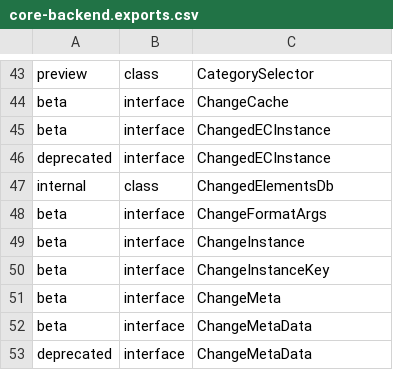
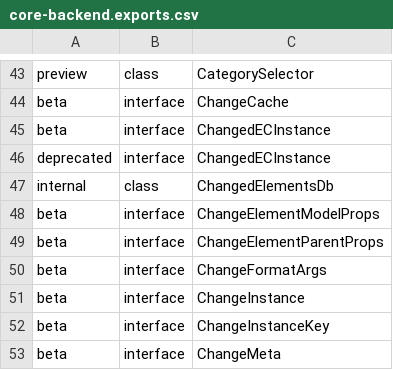
Before and after one commit to iTwin/itwinjs-core, a CSV file: common/api/summary/core-backend.exports.csv, drawn as a sheet; only a part is shown, gaps mark what is left out; the shorter side is filled out with more unchanged rows.

```diff
--- a/common/api/summary/core-backend.exports.csv
+++ b/common/api/summary/core-backend.exports.csv
@@ -47,2 +47,4 @@ deprecated;interface;ChangedECInstance
 internal;class;ChangedElementsDb
+beta;interface;ChangeElementModelProps
+beta;interface;ChangeElementParentProps
 beta;interface;ChangeFormatArgs
```
Also changed, not shown: 10 other files.
